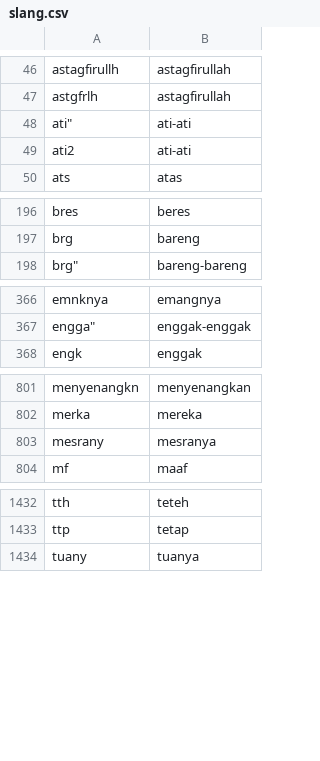
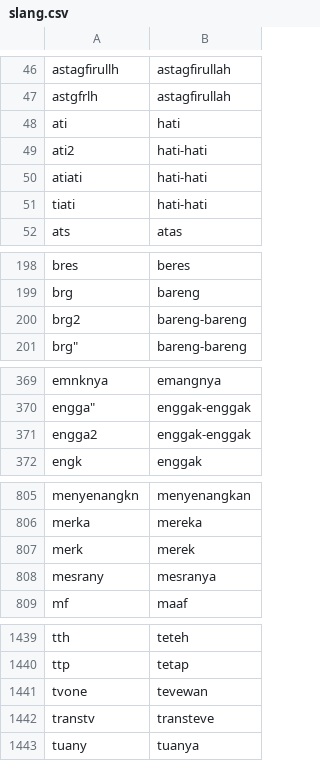
Before and after one commit to NazirArifin/pantunify, a CSV file: data/slang.csv, drawn as a sheet; only a part is shown, gaps mark what is left out; the diff covers the shown part only.

Commit message:
Refactor slang dataset and enhance article analysis scripts
- Updated slang.csv with new entries and corrections for slang terms.
- Added a new script (revisi.py) for comprehensive analysis of the pantun dataset, including descriptive statistics, linguistic analysis, and lexical metrics.
- Enhanced classifier_colab.ipynb with HTML decoding and improved handling of Indonesian clitics and diphthongs.
- Modified test_public.py to change the mode from "unpivot" to "merge" for processing pantun reviews.

```diff
--- a/data/slang.csv
+++ b/data/slang.csv
@@ -47,4 +47,6 @@ astagfirullh,astagfirullah
 astgfrlh,astagfirullah
-"ati""",ati-ati
-ati2,ati-ati
+ati,hati
+ati2,hati-hati
+atiati,hati-hati
+tiati,hati-hati
 ats,atas
@@ -197,2 +199,3 @@ bres,beres
 brg,bareng
+brg2,bareng-bareng
 "brg""",bareng-bareng
@@ -367,2 +370,3 @@ emnknya,emangnya
 "engga""",enggak-enggak
+engga2,enggak-enggak
 engk,enggak
@@ -802,2 +806,3 @@ menyenangkn,menyenangkan
 merka,mereka
+merk,merek
 mesrany,mesranya
@@ -1433,2 +1440,4 @@ tth,teteh
 ttp,tetap
+tvone,tevewan
+transtv,transteve
 tuany,tuanya
```
Also changed, not shown: 2 added rows elsewhere in this file, data/article5/pantun_golden_review.csv, 8 other files.
